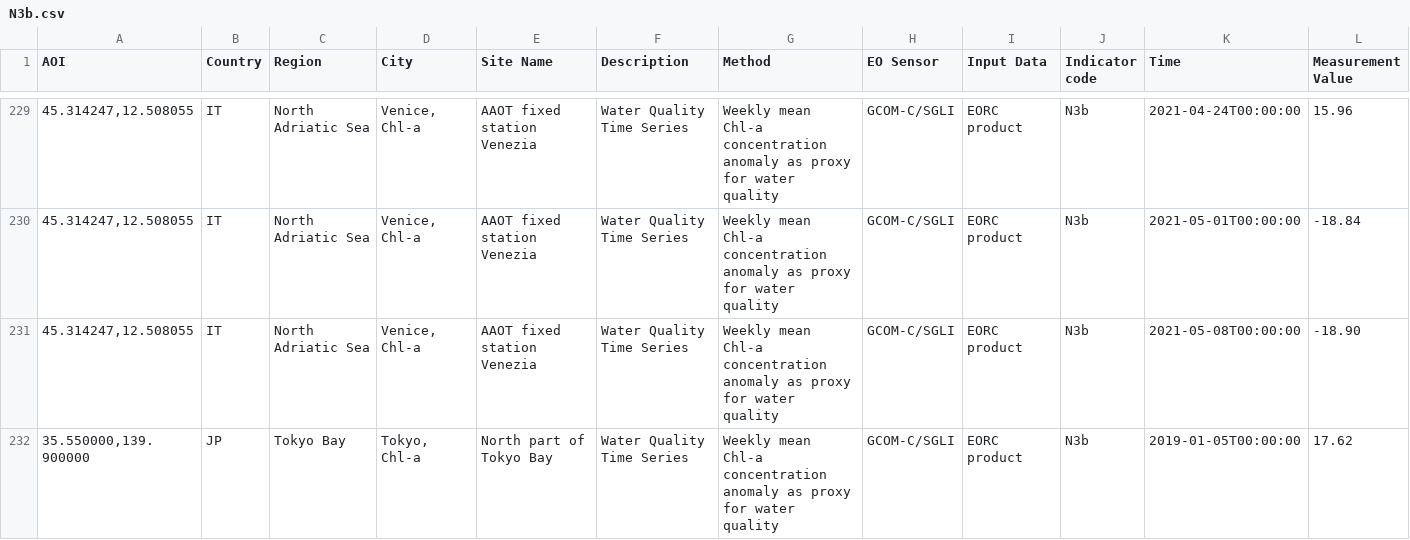
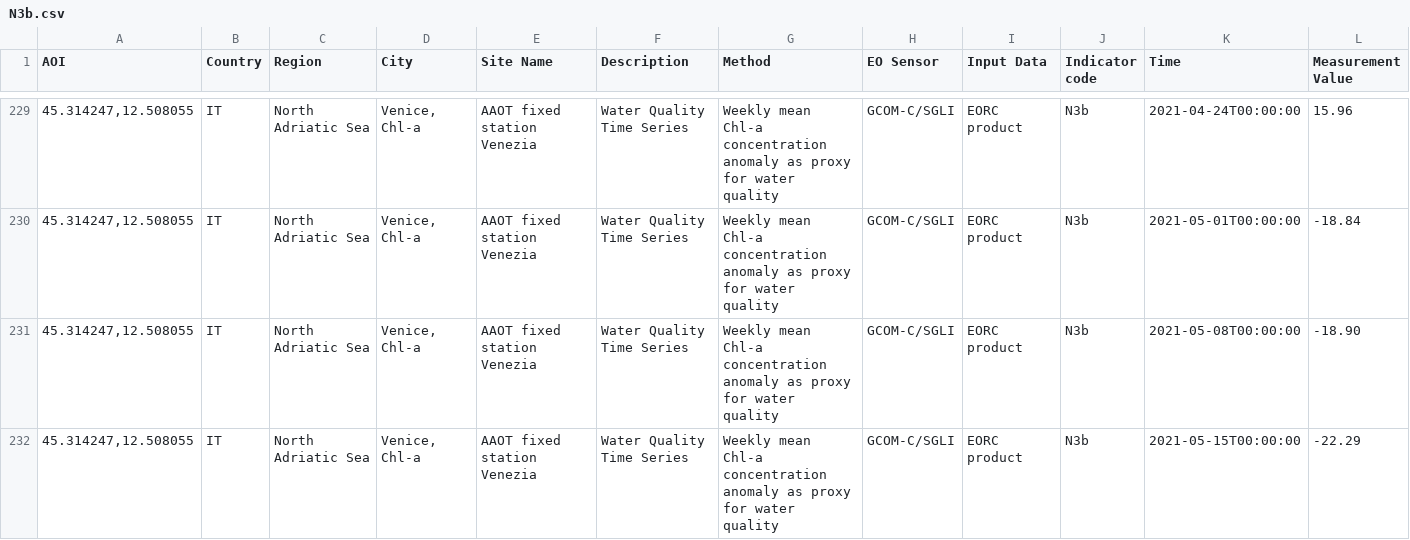
Before and after one commit to eurodatacube/eodash, a CSV file: app/public/data/trilateral/N3b.csv, drawn as a sheet; only a part is shown, gaps mark what is left out; the shorter side is filled out with more unchanged rows; rows hold the shown columns only; the diff covers the shown part only; the diff names each change by its address in the sheet, - before the commit and + after, or states it on an @@ line.

Commit message:
Update N3b.csv

```diff
--- a/app/public/data/trilateral/N3b.csv
+++ b/app/public/data/trilateral/N3b.csv
+row 232: 45.314247,12.508055 | IT | North Adriatic Sea | Venice, Chl-a | AAOT fixed station Venezia | Water Quality Time Series | Weekly mean Chl-a concentration anomaly as proxy for water quality | GCOM-C/SGLI | EORC product | N3b | 2021-05-15T00:00:00 | -22.29
```
Also changed, not shown: 3 added rows elsewhere in this file.
